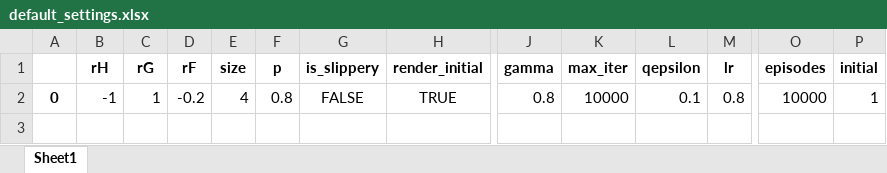
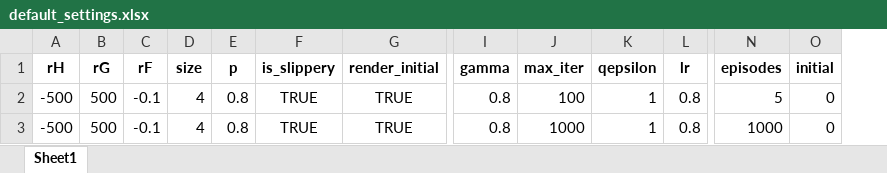
Before and after one commit to TommyJohnDub/hw4-ncook-solution, an Excel workbook: default_settings.xlsx, sheet Sheet1, drawn as a sheet; only a part is shown, gaps mark what is left out; values as stored, in another font and other column widths than the file's, no borders; removed rows and columns are numbered as before the commit, all else as after; rows hold the shown columns only; the diff names each change by its address in the sheet, - before the commit and + after, or states it on an @@ line.

```diff
--- a/default_settings.xlsx (sheet Sheet1)
+++ b/default_settings.xlsx (sheet Sheet1)
-column A, row 2: 0
-A2 (rH): -1
+A2 (rH): -500
-B2 (rG): 1
+B2 (rG): 500
-C2 (rF): -0.2
+C2 (rF): -0.1
-F2 (is_slippery): FALSE
+F2 (is_slippery): TRUE
-J2 (max_iter): 10000
+J2 (max_iter): 100
-K2 (qepsilon): 0.1
+K2 (qepsilon): 1
-N2 (episodes): 10000
+N2 (episodes): 5
-O2 (initial): 1
+O2 (initial): 0
+row 3: -500 | 500 | -0.1 | 4 | 0.8 | TRUE | TRUE | 0.8 | 1000 | 1 | 0.8 | 1000 | 0
```
Also changed, not shown: 2 other files.
